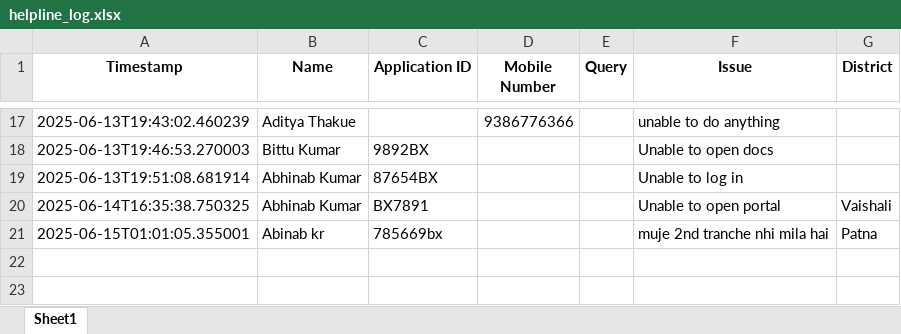
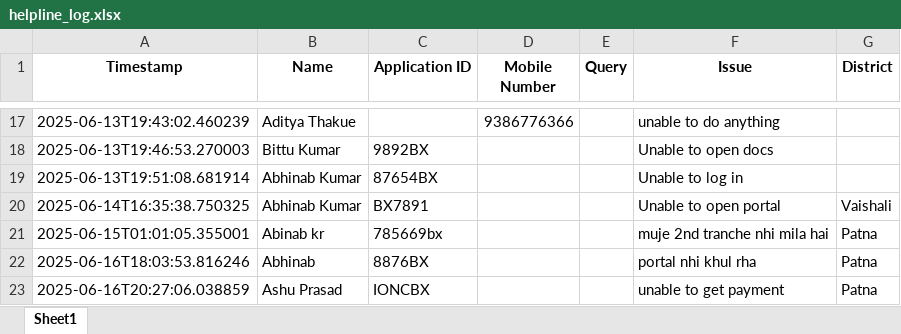
Before and after one commit to Abhinab619/Chatbot_Final, an Excel workbook: helpline_log.xlsx, sheet Sheet1, drawn as a sheet; only a part is shown, gaps mark what is left out; values as stored, in another font and other column widths than the file's, no borders; the diff names each change by its address in the sheet, - before the commit and + after, or states it on an @@ line.

```diff
--- a/helpline_log.xlsx (sheet Sheet1)
+++ b/helpline_log.xlsx (sheet Sheet1)
+row 22: 2025-06-16T18:03:53.816246 | Abhinab | 8876BX |  |  | portal nhi khul rha | Patna
+row 23: 2025-06-16T20:27:06.038859 | Ashu Prasad | IONCBX |  |  | unable to get payment | Patna
```
Also changed, not shown: 1 other file.
